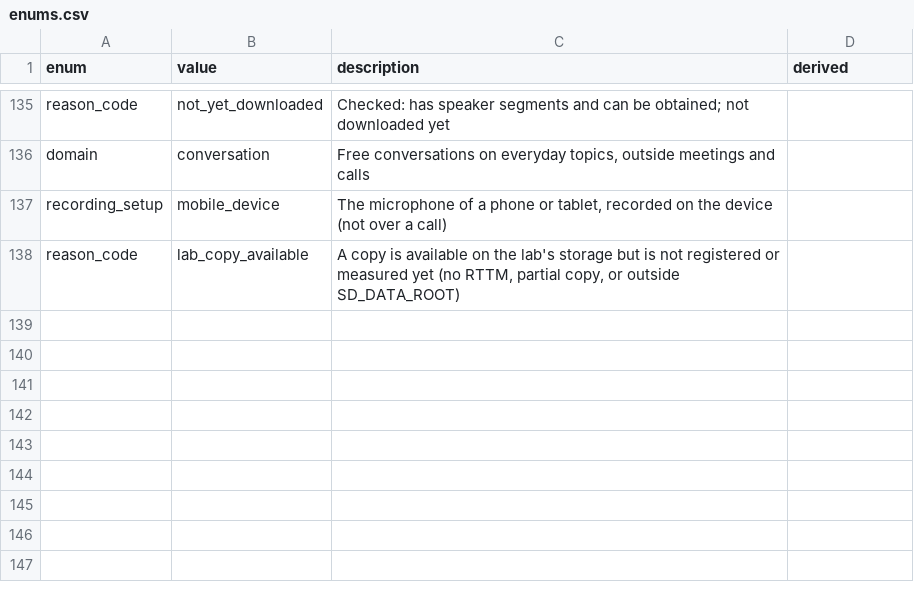
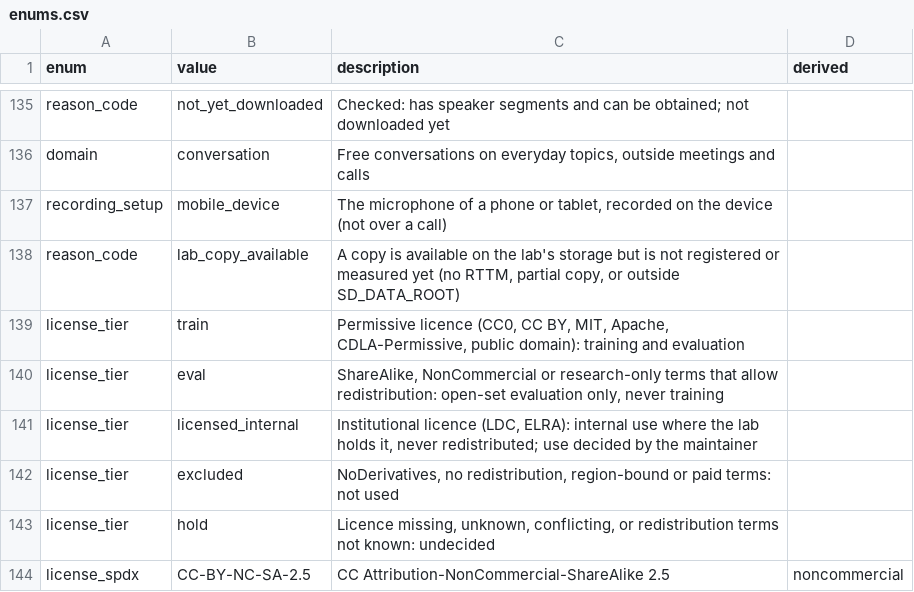
Before and after one commit to KimHaeri/sd_dataset_db, a CSV file: schema/enums.csv, drawn as a sheet; only a part is shown, gaps mark what is left out; the diff names each change by its address in the sheet, - before the commit and + after, or states it on an @@ line.

```diff
--- a/schema/enums.csv
+++ b/schema/enums.csv
+row 139: license_tier | train | Permissive licence (CC0, CC BY, MIT, Apache, CDLA-Permissive, public domain): training and evaluation
+row 140: license_tier | eval | ShareAlike, NonCommercial or research-only terms that allow redistribution: open-set evaluation only, never training
+row 141: license_tier | licensed_internal | Institutional licence (LDC, ELRA): internal use where the lab holds it, never redistributed; use decided by the maintainer
+row 142: license_tier | excluded | NoDerivatives, no redistribution, region-bound or paid terms: not used
+row 143: license_tier | hold | Licence missing, unknown, conflicting, or redistribution terms not known: undecided
+row 144: license_spdx | CC-BY-NC-SA-2.5 | CC Attribution-NonCommercial-ShareAlike 2.5 | noncommercial
```
Also changed, not shown: data/datasets.csv, schema/columns.csv, 5 other files.
